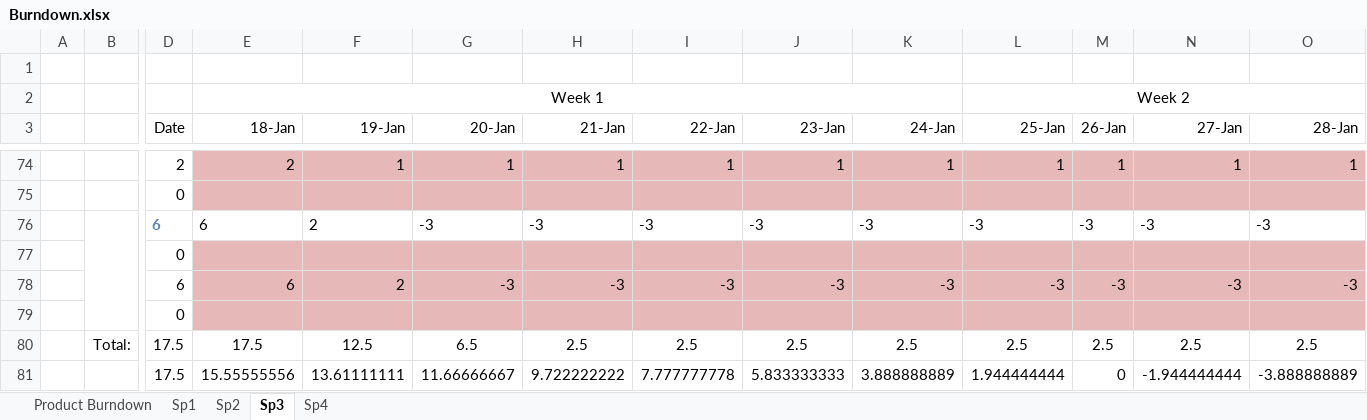
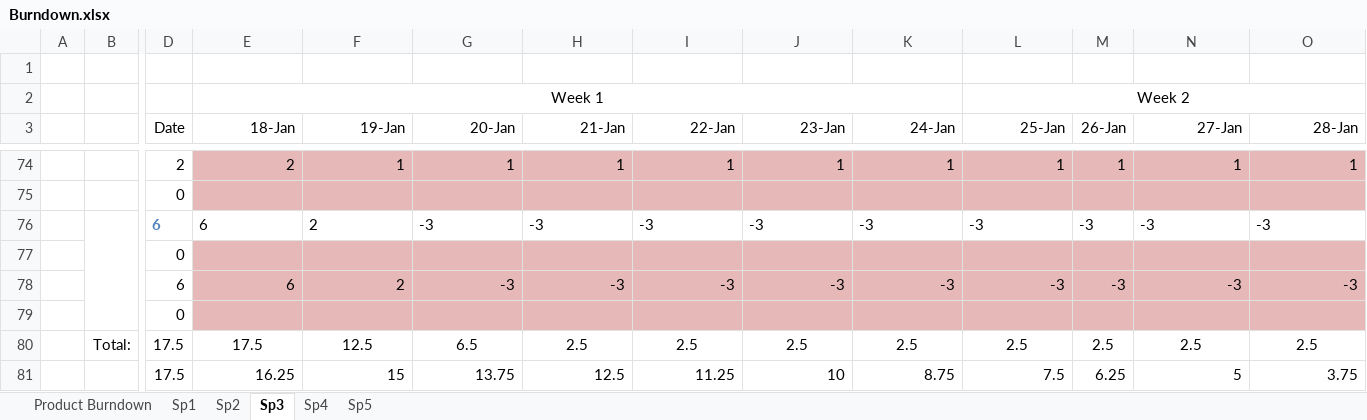
Before and after one commit to Bryalle90/concrete-drying-app, an Excel workbook: Management/Burndown.xlsx, sheet Sp3, drawn as a sheet; only a part is shown, gaps mark what is left out; values as stored, in another font and other column widths than the file's, no borders; charts and pictures not drawn; removed rows and columns are numbered as before the commit, all else as after; rows hold the shown columns only; the diff names each change by its address in the sheet, - before the commit and + after, or states it on an @@ line.

```diff
--- a/Management/Burndown.xlsx (sheet Sp3)
+++ b/Management/Burndown.xlsx (sheet Sp3)
+sheet tab: Sp5
-row 81:  |  | 17.5 | 15.55555556 | 13.61111111 | 11.66666667 | 9.722222222 | 7.777777778 | 5.833333333 | 3.888888889 | 1.944444444 | 0 | -1.944444444 | -3.888888889
+row 81:  |  | 17.5 | 16.25 | 15 | 13.75 | 12.5 | 11.25 | 10 | 8.75 | 7.5 | 6.25 | 5 | 3.75
```
Also changed, not shown: sheet Sp4, sheet Product Burndown, formulas that keep their value, charts or pictures, Management/Effort and Velocity.xlsx.
